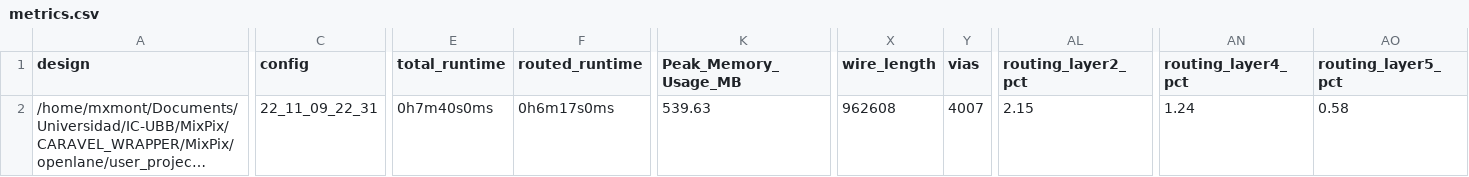
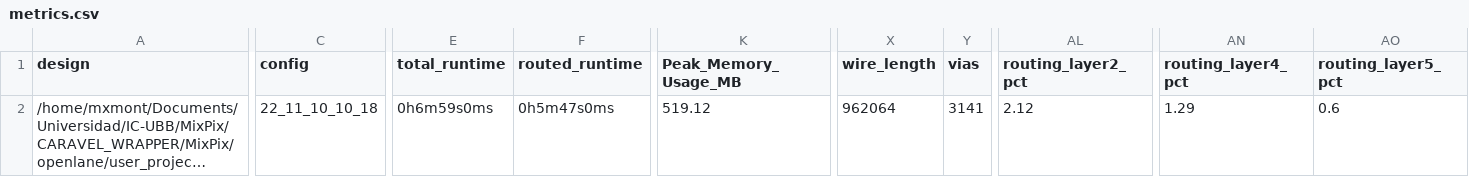
Before and after one commit to HALxmont/MixPix, a CSV file: signoff/user_project_wrapper/metrics.csv, drawn as a sheet; only a part is shown, gaps mark what is left out; long unchanged cells end in …; the diff names each change by its address in the sheet, - before the commit and + after, or states it on an @@ line.

```diff
--- a/signoff/user_project_wrapper/metrics.csv
+++ b/signoff/user_project_wrapper/metrics.csv
-C2 (config): 22_11_09_22_31
+C2 (config): 22_11_10_10_18
-E2 (total_runtime): 0h7m40s0ms
+E2 (total_runtime): 0h6m59s0ms
-F2 (routed_runtime): 0h6m17s0ms
+F2 (routed_runtime): 0h5m47s0ms
-K2 (Peak_Memory_Usage_MB): 539.63
+K2 (Peak_Memory_Usage_MB): 519.12
-X2 (wire_length): 962608
+X2 (wire_length): 962064
-Y2 (vias): 4007
+Y2 (vias): 3141
-AL2 (routing_layer2_pct): 2.15
+AL2 (routing_layer2_pct): 2.12
-AN2 (routing_layer4_pct): 1.24
+AN2 (routing_layer4_pct): 1.29
-AO2 (routing_layer5_pct): 0.58
+AO2 (routing_layer5_pct): 0.6
```
Also changed, not shown: signoff/rlbp/metrics.csv, 19 other files.
